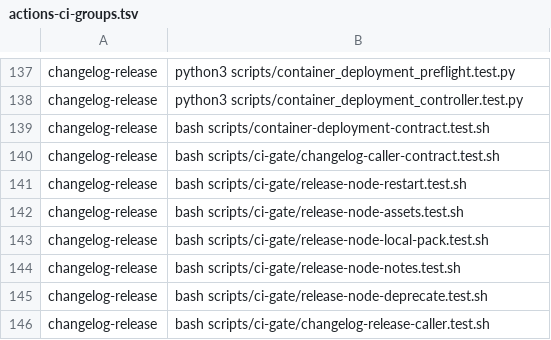
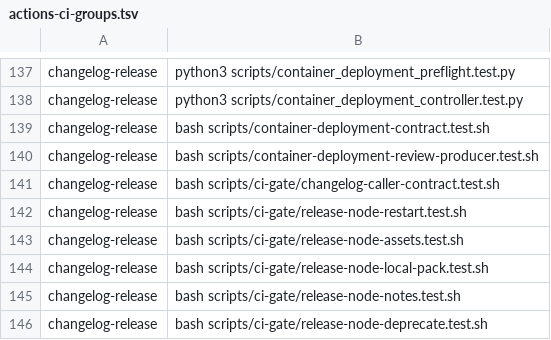
Before and after one commit to Verjson/.github, a TSV file: scripts/actions-ci-groups.tsv, drawn as a sheet; only a part is shown, gaps mark what is left out; the shorter side is filled out with more unchanged rows; the diff names each change by its address in the sheet, - before the commit and + after, or states it on an @@ line.

Commit message:
feat(runners): bind deployment to exact-head review (#1108)

```diff
--- a/scripts/actions-ci-groups.tsv
+++ b/scripts/actions-ci-groups.tsv
+row 140: changelog-release | bash scripts/container-deployment-review-producer.test.sh
```
Also changed, not shown: 19 other files.
